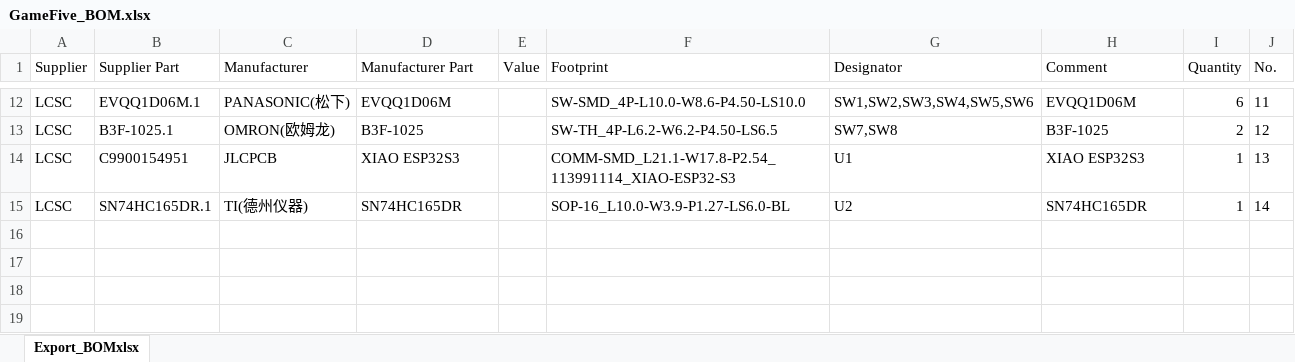
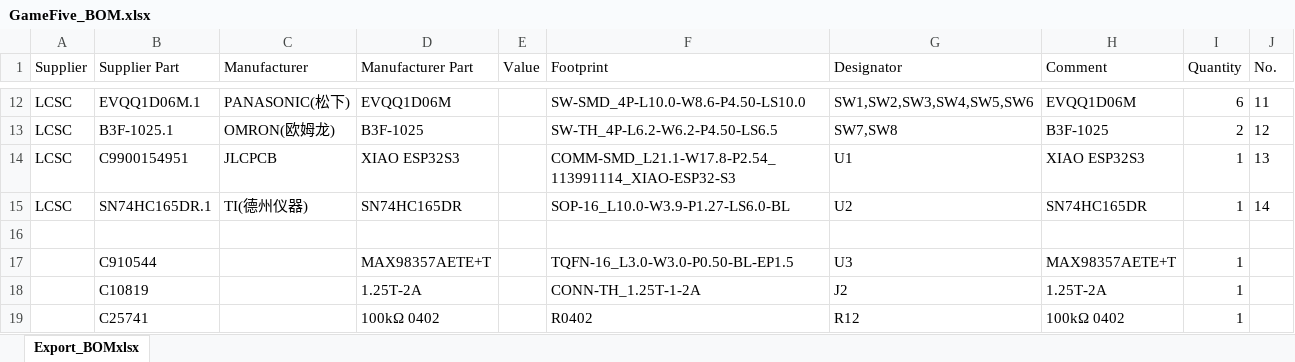
Before and after one commit to FaBoPlatform/GameFive, an Excel workbook: fab/GameFive_BOM.xlsx, sheet Export_BOMxlsx, drawn as a sheet; only a part is shown, gaps mark what is left out; values as stored, in another font and other column widths than the file's, no borders; the diff names each change by its address in the sheet, - before the commit and + after, or states it on an @@ line.

```diff
--- a/fab/GameFive_BOM.xlsx (sheet Export_BOMxlsx)
+++ b/fab/GameFive_BOM.xlsx (sheet Export_BOMxlsx)
+row 16: (empty)
+row 17:  | C910544 |  | MAX98357AETE+T |  | TQFN-16_L3.0-W3.0-P0.50-BL-EP1.5 | U3 | MAX98357AETE+T | 1
+row 18:  | C10819 |  | 1.25T-2A |  | CONN-TH_1.25T-1-2A | J2 | 1.25T-2A | 1
+row 19:  | C25741 |  | 100kΩ 0402 |  | R0402 | R12 | 100kΩ 0402 | 1
```
Also changed, not shown: fab/GameFive_PickAndPlace.xlsx, 3 other files.
